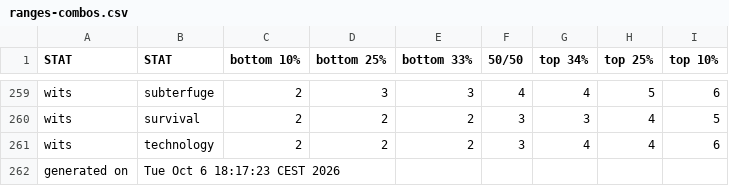
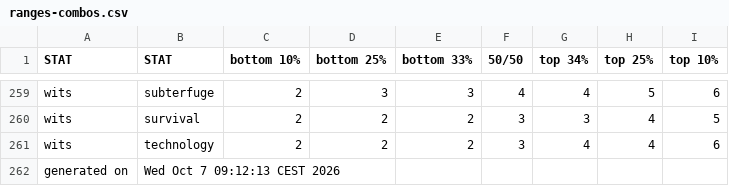
Before and after one commit to benjaminrosenbaum/benjaminrosenbaum.github.io, a CSV file: stats/deeper-state/ranges-combos.csv, drawn as a sheet; only a part is shown, gaps mark what is left out.

Commit message:
new deeper-state stats

```diff
--- a/stats/deeper-state/ranges-combos.csv
+++ b/stats/deeper-state/ranges-combos.csv
@@ -261,2 +261,2 @@ wits,survival,2,2,2,3,3,4,5
 wits,technology,2,2,2,3,4,4,6
-generated on,Tue Oct  6 18:17:23 CEST 2026
+generated on,Wed Oct  7 09:12:13 CEST 2026
```
Also changed, not shown: stats/deeper-state/ranges.csv, 5 other files.
